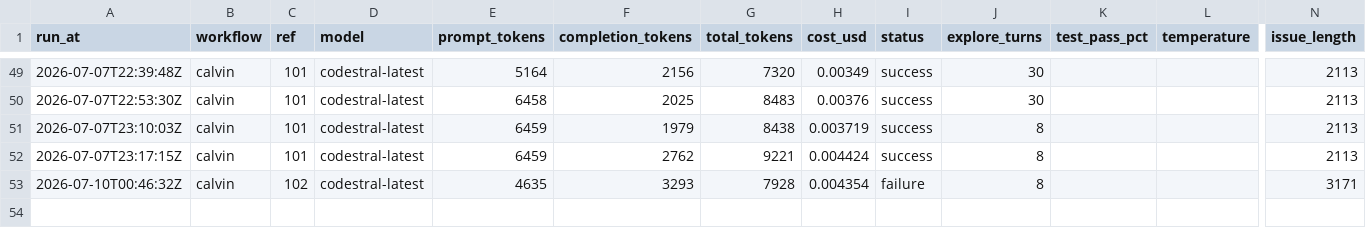
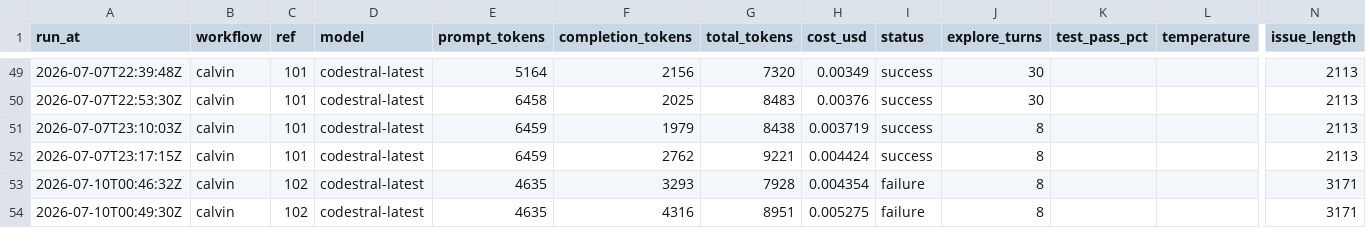
Before and after one commit to Malstrom/synca, a CSV file: backend/api/.calvin/reports/runs.csv, drawn as a sheet; only a part is shown, gaps mark what is left out; rows hold the shown columns only; the diff names each change by its address in the sheet, - before the commit and + after, or states it on an @@ line.

Commit message:
chore: calvin run report — calvin ref #102

```diff
--- a/backend/api/.calvin/reports/runs.csv
+++ b/backend/api/.calvin/reports/runs.csv
+row 54: 2026-07-10T00:49:30Z | calvin | 102 | codestral-latest | 4635 | 4316 | 8951 | 0.005275 | failure | 8 |  |  | 3171
```
